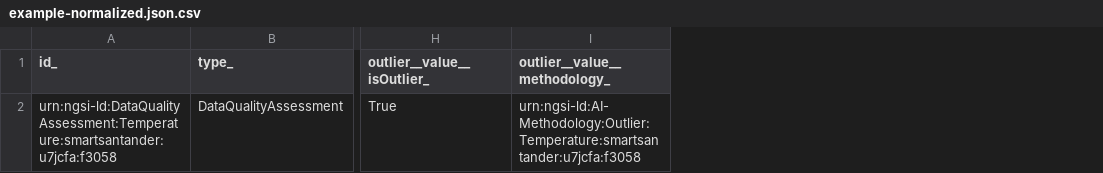
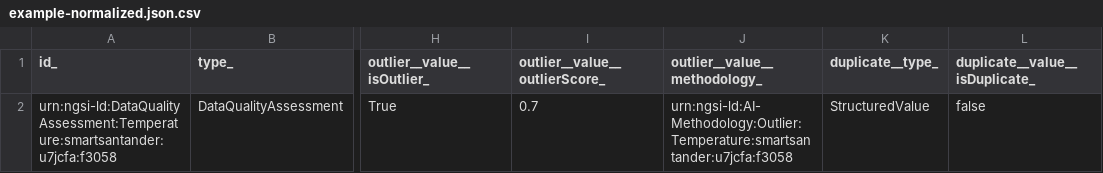
Before and after one commit to smart-data-models/dataModel.DataQuality, a CSV file: DataQualityAssessment/examples/example-normalized.json.csv, drawn as a sheet; only a part is shown, gaps mark what is left out; the diff names each change by its address in the sheet, - before the commit and + after, or states it on an @@ line.

Commit message:
Update example-normalized.json.csv

```diff
--- a/DataQualityAssessment/examples/example-normalized.json.csv
+++ b/DataQualityAssessment/examples/example-normalized.json.csv
+column I (outlier__value__outlierScore_), row 2: 0.7
+column K (duplicate__type_), row 2: StructuredValue
+column L (duplicate__value__isDuplicate_), row 2: false
```
